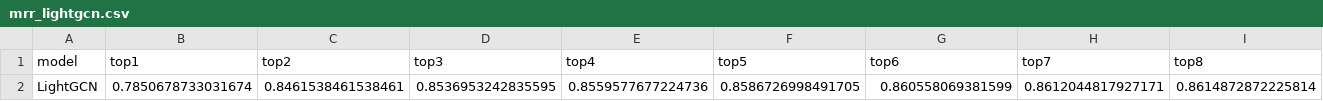
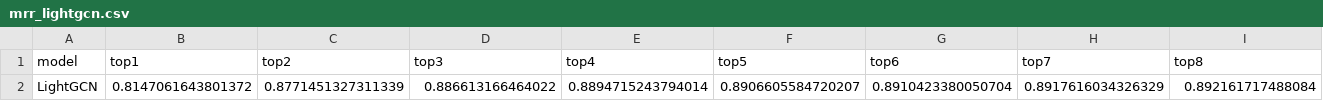
Before and after one commit to NunoGui/TESE, a CSV file: tese/main/results/mrr_lightgcn.csv, drawn as a sheet; only a part is shown; removed rows and columns are numbered as before the commit, all else as after; rows hold the shown columns only; the diff names each change by its address in the sheet, - before the commit and + after, or states it on an @@ line.

```diff
--- a/tese/main/results/mrr_lightgcn.csv
+++ b/tese/main/results/mrr_lightgcn.csv
-row 2: LightGCN | 0.7850678733031674 | 0.8461538461538461 | 0.8536953242835595 | 0.8559577677224736 | 0.8586726998491705 | 0.860558069381599 | 0.8612044817927171 | 0.8614872872225814
+row 2: LightGCN | 0.8147061643801372 | 0.8771451327311339 | 0.886613166464022 | 0.8894715243794014 | 0.8906605584720207 | 0.8910423380050704 | 0.8917616034326329 | 0.892161717488084
```
Also changed, not shown: tese/main/results/f1_knn.csv, tese/main/results/f1_lightgcn.csv, 16 other files.
